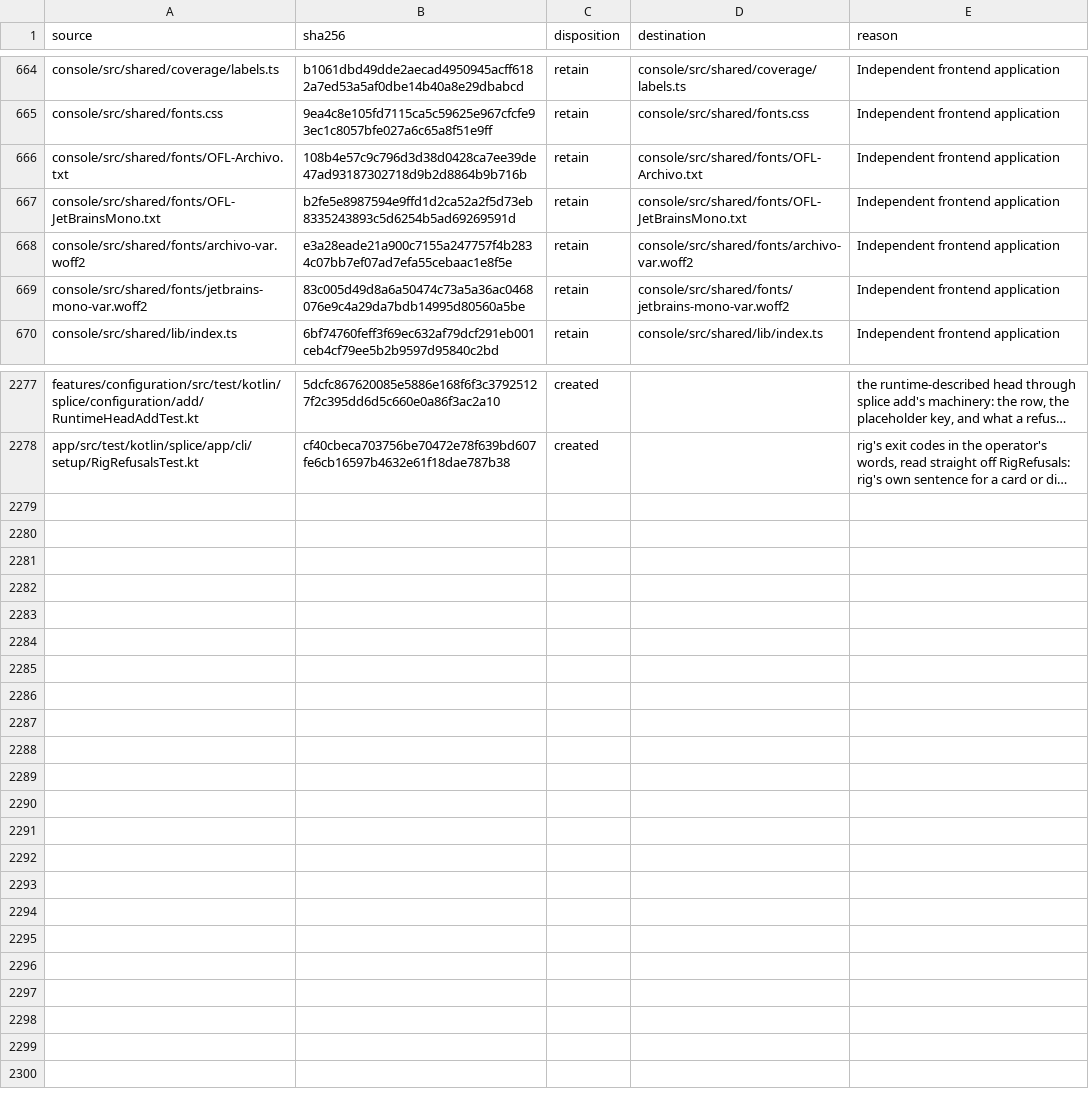
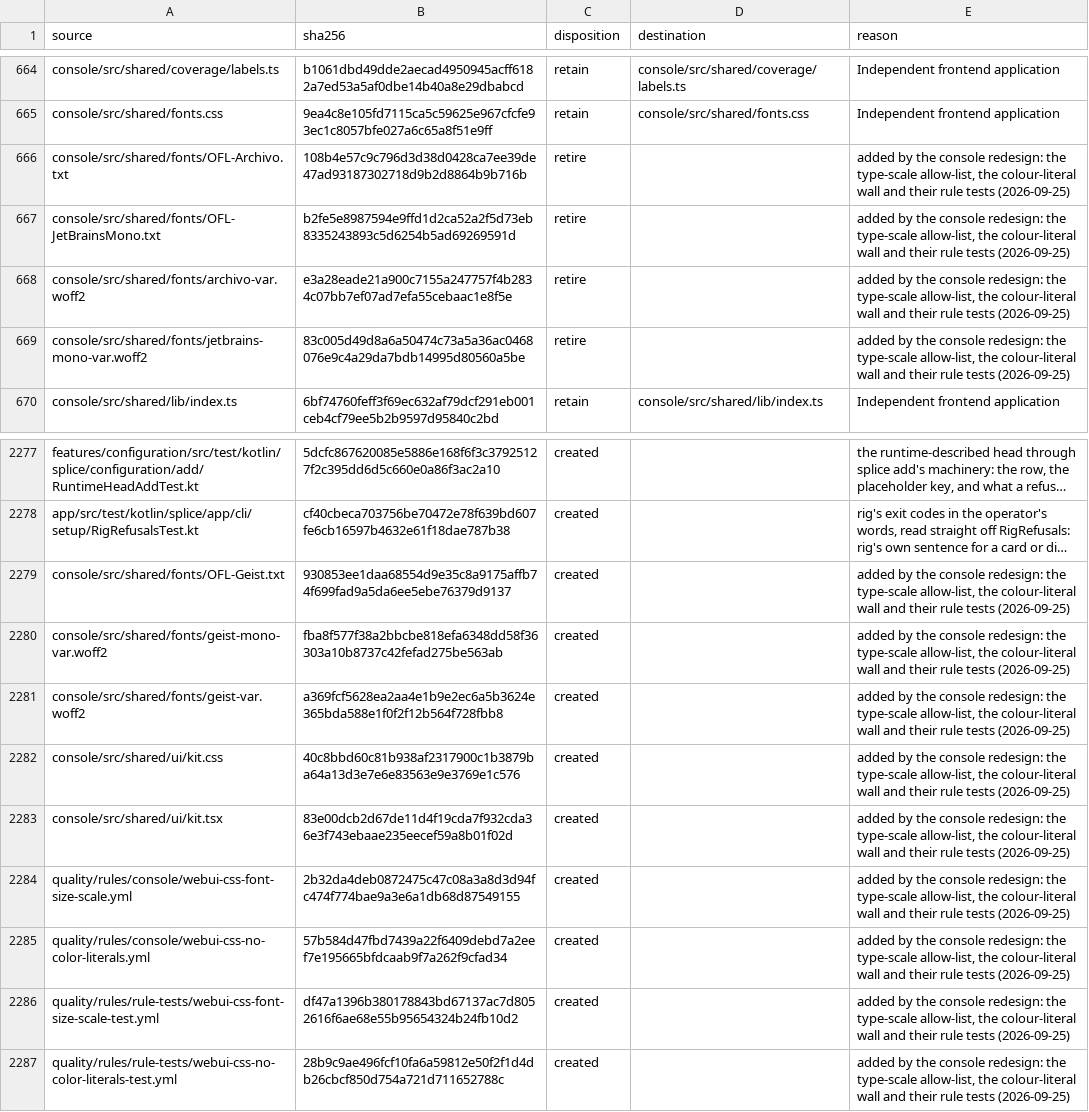
Before and after one commit to torad-labs/splice, a TSV file: .dev/restructure/capabilities.tsv, drawn as a sheet; only a part is shown, gaps mark what is left out; long unchanged cells end in …; the diff names each change by its address in the sheet, - before the commit and + after, or states it on an @@ line.

```diff
--- a/.dev/restructure/capabilities.tsv
+++ b/.dev/restructure/capabilities.tsv
-C666:C669 (disposition): retain
+C666:C669 (disposition): retire
-D666 (destination): console/src/shared/fonts/OFL-Archivo.txt
+D666 (destination): (empty)
-E666:E669 (reason): Independent frontend application
+E666:E669 (reason): added by the console redesign: the type-scale allow-list, the colour-literal wall and their rule tests (2026-09-25)
-D667 (destination): console/src/shared/fonts/OFL-JetBrainsMono.txt
+D667 (destination): (empty)
-D668 (destination): console/src/shared/fonts/archivo-var.woff2
+D668 (destination): (empty)
-D669 (destination): console/src/shared/fonts/jetbrains-mono-var.woff2
+D669 (destination): (empty)
+row 2279: console/src/shared/fonts/OFL-Geist.txt | 930853ee1daa68554d9e35c8a9175affb74f699fad9a5da6ee5ebe76379d9137 | created |  | added by the console redesign: the type-scale allow-list, the colour-literal wall and their rule tests (2026-09-25)
+row 2280: console/src/shared/fonts/geist-mono-var.woff2 | fba8f577f38a2bbcbe818efa6348dd58f36303a10b8737c42fefad275be563ab | created |  | added by the console redesign: the type-scale allow-list, the colour-literal wall and their rule tests (2026-09-25)
+row 2281: console/src/shared/fonts/geist-var.woff2 | a369fcf5628ea2aa4e1b9e2ec6a5b3624e365bda588e1f0f2f12b564f728fbb8 | created |  | added by the console redesign: the type-scale allow-list, the colour-literal wall and their rule tests (2026-09-25)
+row 2282: console/src/shared/ui/kit.css | 40c8bbd60c81b938af2317900c1b3879ba64a13d3e7e6e83563e9e3769e1c576 | created |  | added by the console redesign: the type-scale allow-list, the colour-literal wall and their rule tests (2026-09-25)
+row 2283: console/src/shared/ui/kit.tsx | 83e00dcb2d67de11d4f19cda7f932cda36e3f743ebaae235eecef59a8b01f02d | created |  | added by the console redesign: the type-scale allow-list, the colour-literal wall and their rule tests (2026-09-25)
+row 2284: quality/rules/console/webui-css-font-size-scale.yml | 2b32da4deb0872475c47c08a3a8d3d94fc474f774bae9a3e6a1db68d87549155 | created |  | added by the console redesign: the type-scale allow-list, the colour-literal wall and their rule tests (2026-09-25)
+row 2285: quality/rules/console/webui-css-no-color-literals.yml | 57b584d47fbd7439a22f6409debd7a2eef7e195665bfdcaab9f7a262f9cfad34 | created |  | added by the console redesign: the type-scale allow-list, the colour-literal wall and their rule tests (2026-09-25)
+row 2286: quality/rules/rule-tests/webui-css-font-size-scale-test.yml | df47a1396b380178843bd67137ac7d8052616f6ae68e55b95654324b24fb10d2 | created |  | added by the console redesign: the type-scale allow-list, the colour-literal wall and their rule tests (2026-09-25)
+row 2287: quality/rules/rule-tests/webui-css-no-color-literals-test.yml | 28b9c9ae496fcf10fa6a59812e50f2f1d4db26cbcf850d754a721d711652788c | created |  | added by the console redesign: the type-scale allow-list, the colour-literal wall and their rule tests (2026-09-25)
```
Also changed, not shown: 16 other files.
